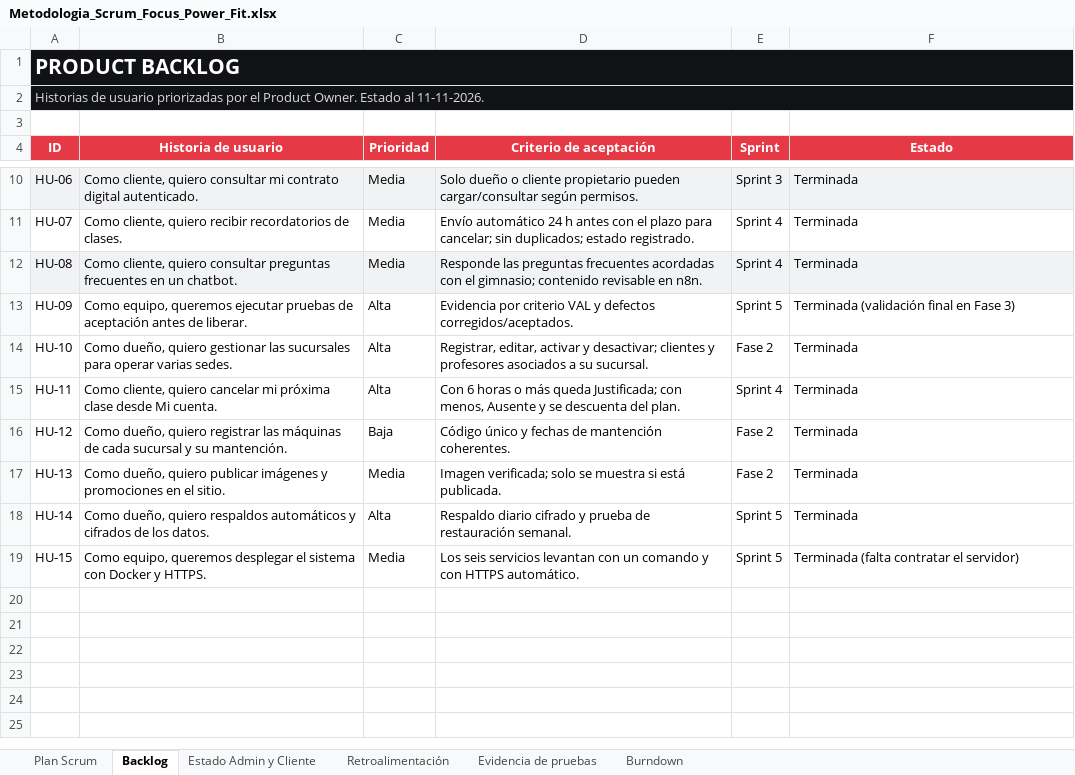
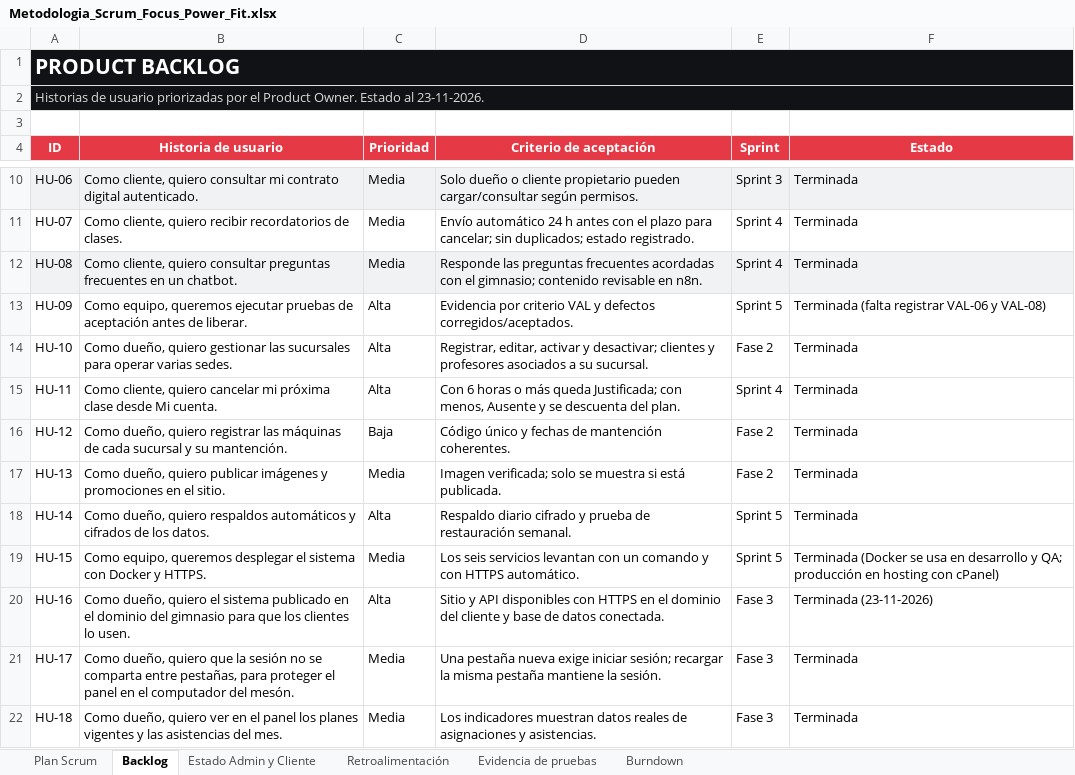
Before and after one commit to katherinehermosilla00/focus-power-fit, an Excel workbook: Documentacion CAPSTONE/Fase 2/Evidencias Proyecto/Evidencias de documentación/Metodologia_Scrum_Focus_Power_Fit.xlsx, sheet Backlog, drawn as a sheet; only a part is shown, gaps mark what is left out; values as stored, in another font and other column widths than the file's, no borders; the diff names each change by its address in the sheet, - before the commit and + after, or states it on an @@ line.

```diff
--- a/Documentacion CAPSTONE/Fase 2/Evidencias Proyecto/Evidencias de documentación/Metodologia_Scrum_Focus_Power_Fit.xlsx (sheet Backlog)
+++ b/Documentacion CAPSTONE/Fase 2/Evidencias Proyecto/Evidencias de documentación/Metodologia_Scrum_Focus_Power_Fit.xlsx (sheet Backlog)
-A2 (ID): …Estado al 11-11-2026.
+A2 (ID): …Estado al 23-11-2026.
-F13 (Estado): Terminada (validación final en Fase 3)
+F13 (Estado): Terminada (falta registrar VAL-06 y VAL-08)
-F19 (Estado): Terminada (falta contratar el servidor)
+F19 (Estado): Terminada (Docker se usa en desarrollo y QA; producción en hosting con cPanel)
+row 20: HU-16 | Como dueño, quiero el sistema publicado en el dominio del gimnasio para que los clientes lo usen. | Alta | Sitio y API disponibles con HTTPS en el dominio del cliente y base de datos conectada. | Fase 3 | Terminada (23-11-2026)
+row 21: HU-17 | Como dueño, quiero que la sesión no se comparta entre pestañas, para proteger el panel en el computador del mesón. | Media | Una pestaña nueva exige iniciar sesión; recargar la misma pestaña mantiene la sesión. | Fase 3 | Terminada
+row 22: HU-18 | Como dueño, quiero ver en el panel los planes vigentes y las asistencias del mes. | Media | Los indicadores muestran datos reales de asignaciones y asistencias. | Fase 3 | Terminada
```
Also changed, not shown: sheet Retroalimentación, sheet Evidencia de pruebas, sheet Plan Scrum, sheet Burndown, sheet Estado Admin y Cliente, charts or pictures, Documentacion CAPSTONE/Fase 2/Evidencias Proyecto/Evidencias de documentación/Carta_Gantt_Focus_Power_Fit.xlsx, 1 other file.
